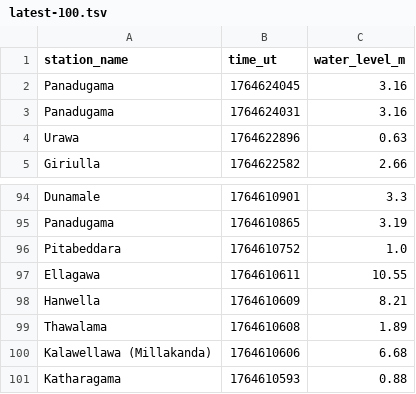
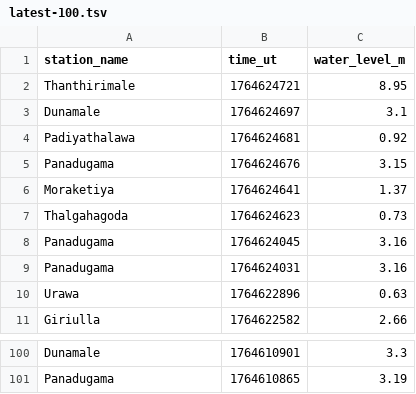
Before and after one commit to nuuuwan/lk_irrigation, a TSV file: data/latest-100.tsv, drawn as a sheet; only a part is shown, gaps mark what is left out.

```diff
--- a/data/latest-100.tsv
+++ b/data/latest-100.tsv
@@ -1,2 +1,8 @@
 station_name	time_ut	water_level_m
+Thanthirimale	1764624721	8.95
+Dunamale	1764624697	3.1
+Padiyathalawa	1764624681	0.92
+Panadugama	1764624676	3.15
+Moraketiya	1764624641	1.37
+Thalgahagoda	1764624623	0.73
 Panadugama	1764624045	3.16
@@ -95,7 +101 @@ Dunamale	1764610901	3.3
 Panadugama	1764610865	3.19
-Pitabeddara	1764610752	1.0
-Ellagawa	1764610611	10.55
-Hanwella	1764610609	8.21
-Thawalama	1764610608	1.89
-Kalawellawa (Millakanda)	1764610606	6.68
-Katharagama	1764610593	0.88
```
Also changed, not shown: data/all.tsv, data/latest-1000.tsv, 17 other files.
